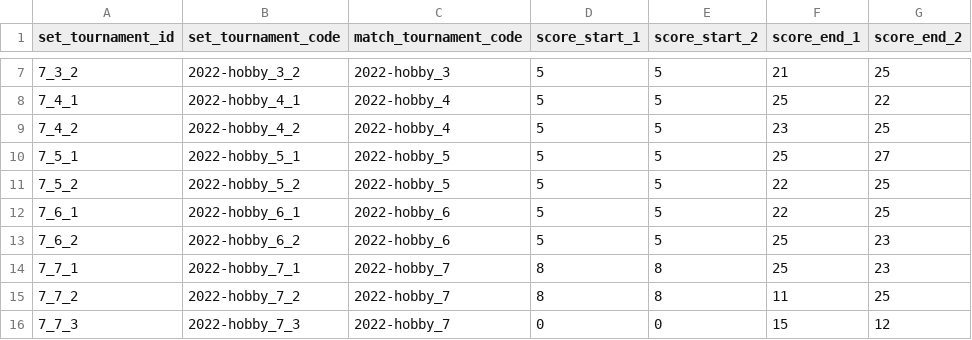
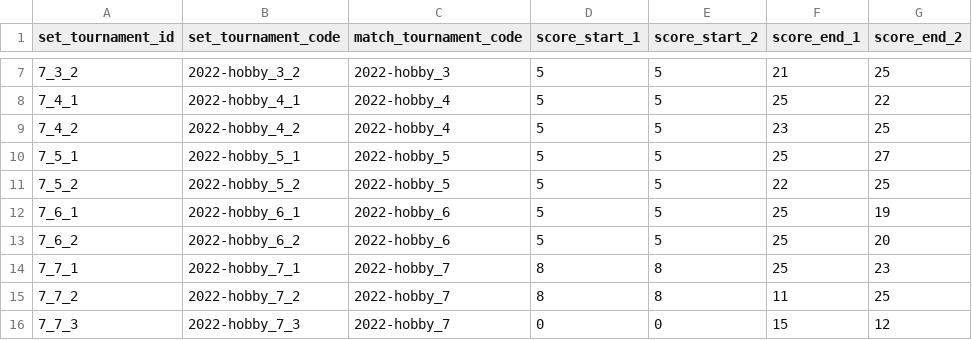
Before and after one commit to vojtechherrmann/rozvedcik, a CSV file: historical_results/data/2022-hobby/set.csv, drawn as a sheet; only a part is shown, gaps mark what is left out.

Commit message:
corrected an oopsie

```diff
--- a/historical_results/data/2022-hobby/set.csv
+++ b/historical_results/data/2022-hobby/set.csv
@@ -11,4 +11,4 @@
 7_5_2,2022-hobby_5_2,2022-hobby_5,5,5,22,25
-7_6_1,2022-hobby_6_1,2022-hobby_6,5,5,22,25
-7_6_2,2022-hobby_6_2,2022-hobby_6,5,5,25,23
+7_6_1,2022-hobby_6_1,2022-hobby_6,5,5,25,19
+7_6_2,2022-hobby_6_2,2022-hobby_6,5,5,25,20
 7_7_1,2022-hobby_7_1,2022-hobby_7,8,8,25,23
```
